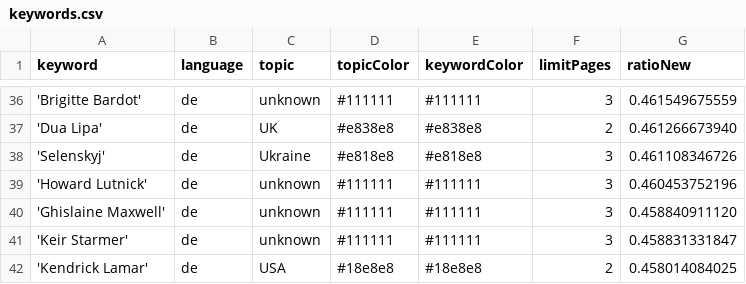
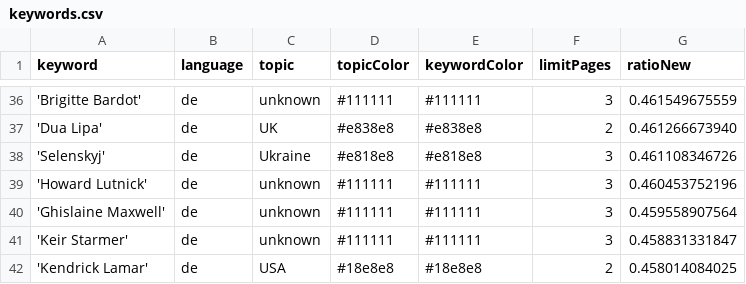
Before and after one commit to JoPhi24-news/leuteFluesterer, a CSV file: keywords.csv, drawn as a sheet; only a part is shown, gaps mark what is left out; the diff covers the shown part only.

```diff
--- a/keywords.csv
+++ b/keywords.csv
@@ -39,3 +39,3 @@ keyword,language,topic,topicColor,keywordColor,limitPages,ratioNew
 'Howard Lutnick',de,unknown,#111111,#111111,3,0.460453752196
-'Ghislaine Maxwell',de,unknown,#111111,#111111,3,0.458840911120
+'Ghislaine Maxwell',de,unknown,#111111,#111111,3,0.459558907564
 'Keir Starmer',de,unknown,#111111,#111111,3,0.458831331847
```
Also changed, not shown: 5 added rows and 5 removed rows elsewhere in this file, csv/news_2026_02.csv, csv/news_2026_03.csv.
